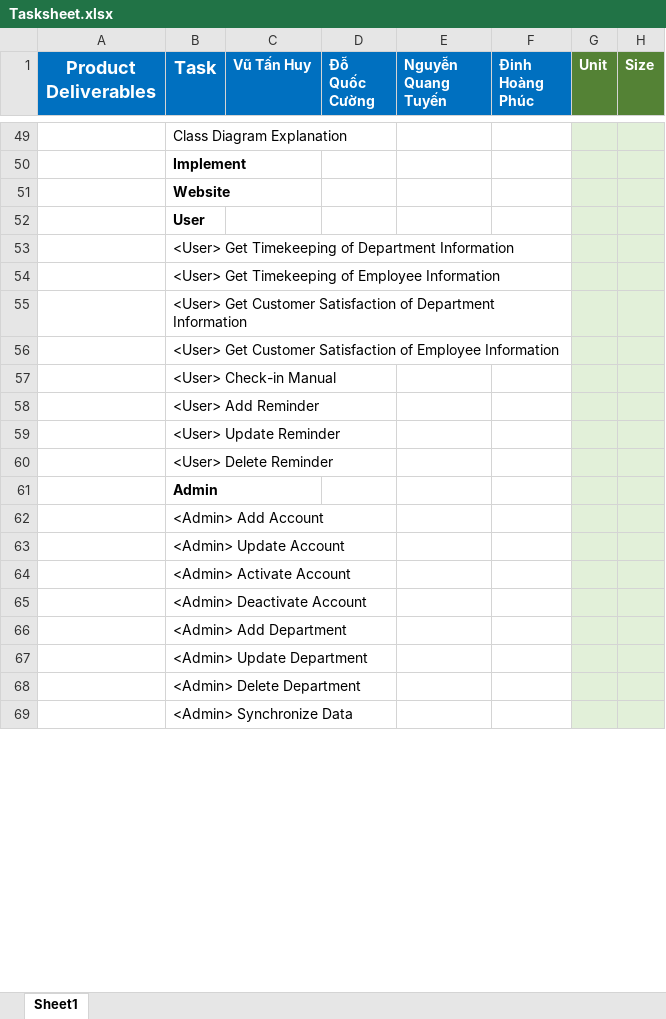
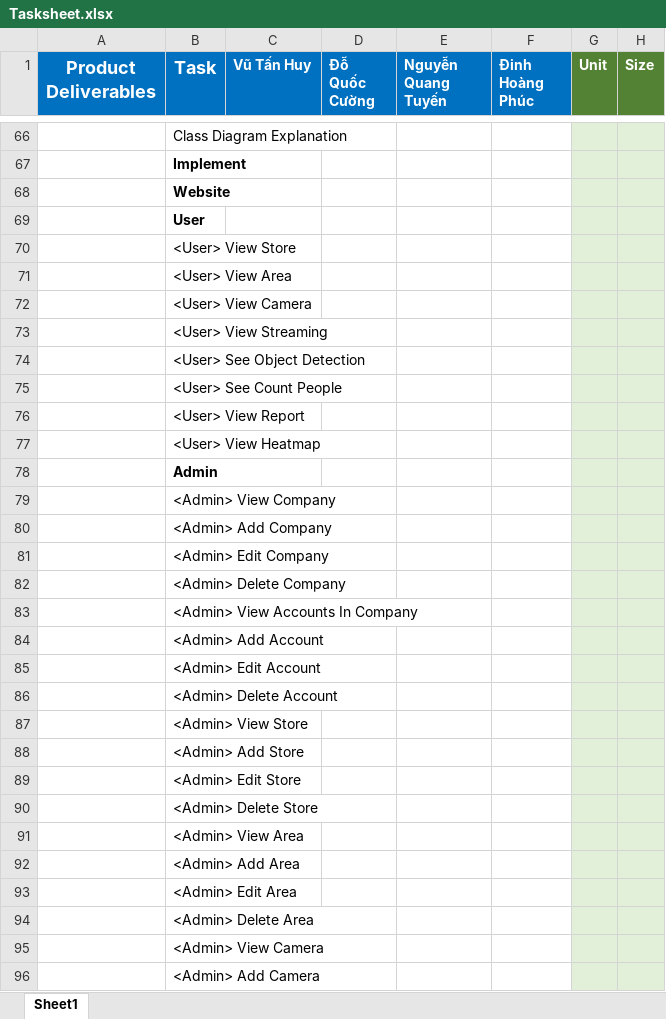
Before and after one commit to Beelmizu/CHS-HEATMAP-CAPSTONE, an Excel workbook: Document/Tasksheet.xlsx, sheet Sheet1, drawn as a sheet; only a part is shown, gaps mark what is left out; values as stored, in another font and other column widths than the file's, no borders; addresses are those after the commit; the diff covers the shown part only; the diff names each change by its address in the sheet, - before the commit and + after, or states it on an @@ line.

```diff
--- a/Document/Tasksheet.xlsx (sheet Sheet1)
+++ b/Document/Tasksheet.xlsx (sheet Sheet1)
-B70 (Task): <User> Get Timekeeping of Department Information
+B70 (Task): <User> View Store
-B71 (Task): <User> Get Timekeeping of Employee Information
+B71 (Task): <User> View Area
-B72 (Task): <User> Get Customer Satisfaction of Department Information
+B72 (Task): <User> View Camera
-B73 (Task): <User> Get Customer Satisfaction of Employee Information
+B73 (Task): <User> View Streaming
-B74 (Task): <User> Check-in Manual
+B74 (Task): <User> See Object Detection
-B75 (Task): <User> Add Reminder
+B75 (Task): <User> See Count People
-B76 (Task): <User> Update Reminder
+B76 (Task): <User> View Report
-B77 (Task): <User> Delete Reminder
+B77 (Task): <User> View Heatmap
+row 79:  | <Admin> View Company
+row 80:  | <Admin> Add Company
+row 81:  | <Admin> Edit Company
+row 82:  | <Admin> Delete Company
+row 83:  | <Admin> View Accounts In Company
-B85 (Task): <Admin> Update Account
+B85 (Task): <Admin> Edit Account
-B86 (Task): <Admin> Activate Account
+B86 (Task): <Admin> Delete Account
-B87 (Task): <Admin> Deactivate Account
+B87 (Task): <Admin> View Store
-B88 (Task): <Admin> Add Department
+B88 (Task): <Admin> Add Store
-B89 (Task): <Admin> Update Department
+B89 (Task): <Admin> Edit Store
-B90 (Task): <Admin> Delete Department
+B90 (Task): <Admin> Delete Store
-B91 (Task): <Admin> Synchronize Data
+B91 (Task): <Admin> View Area
+row 92:  | <Admin> Add Area
+row 93:  | <Admin> Edit Area
+row 94:  | <Admin> Delete Area
+row 95:  | <Admin> View Camera
+row 96:  | <Admin> Add Camera
```
Also changed, not shown: 43 added rows, 32 edited cells, cell formats and merged cells elsewhere in this sheet, 1 other file.
